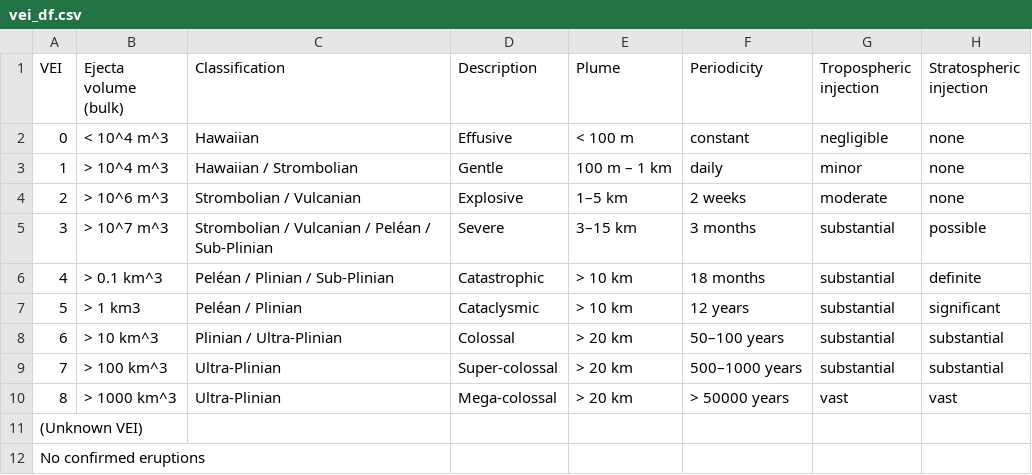
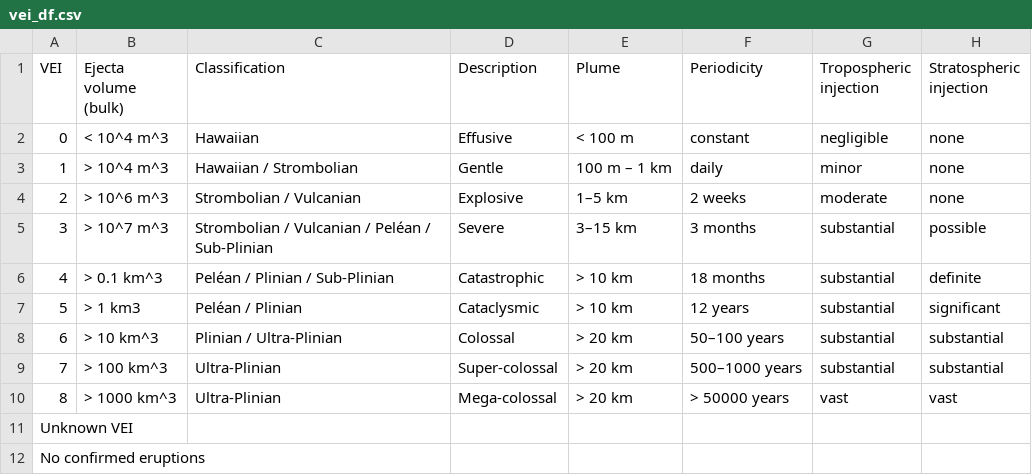
Before and after one commit to Andrew-Hong1/Project-3-Group-4, a CSV file: Output/vei_df.csv, drawn as a sheet.

Commit message:
Changed Vei Unknown VEI values for SQL keys

```diff
--- a/Output/vei_df.csv
+++ b/Output/vei_df.csv
@@ -10,3 +10,3 @@ VEI,Ejecta  volume (bulk),Classification,Description,Plume,Periodicity,Troposphe
 8,> 1000 km^3,Ultra-Plinian,Mega-colossal,> 20 km,> 50000 years,vast,vast
-(Unknown VEI),,,,,,,
+Unknown VEI,,,,,,,
 No confirmed eruptions,,,,,,,
```
Also changed, not shown: 1 other file.
